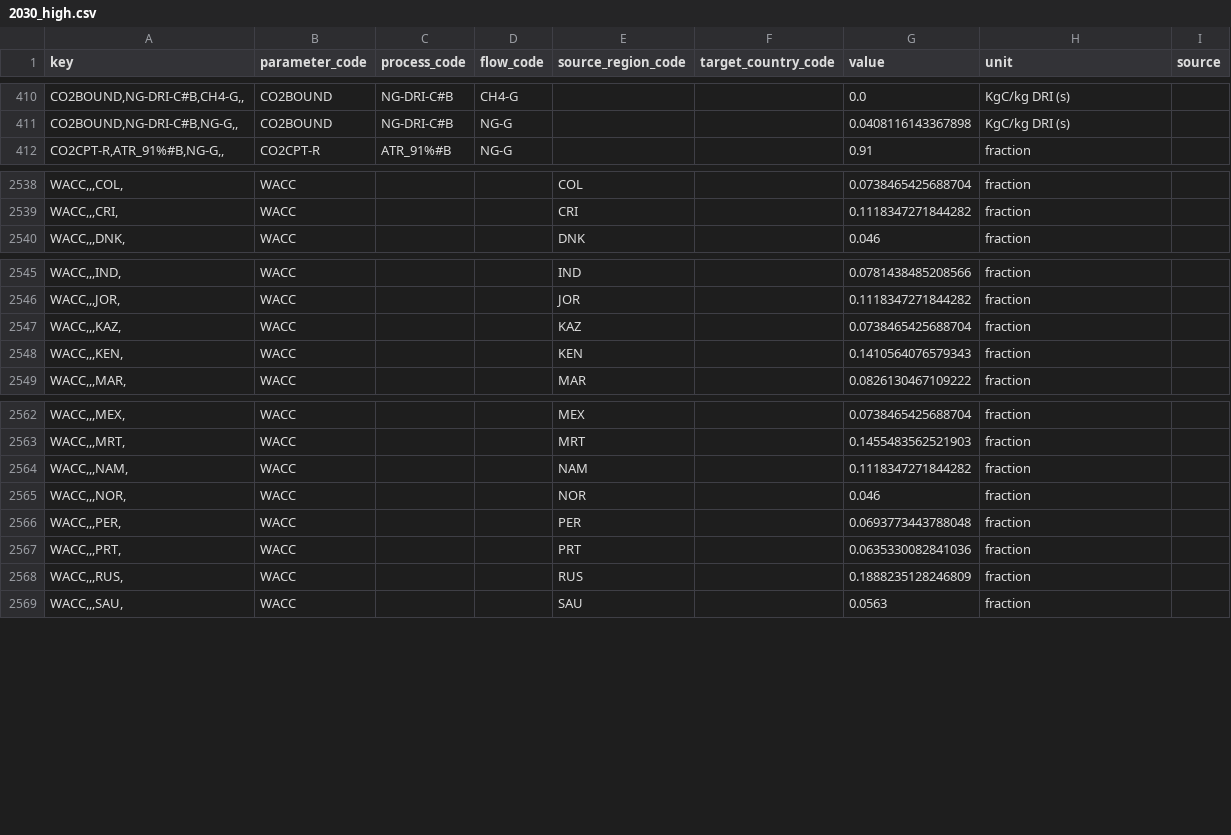
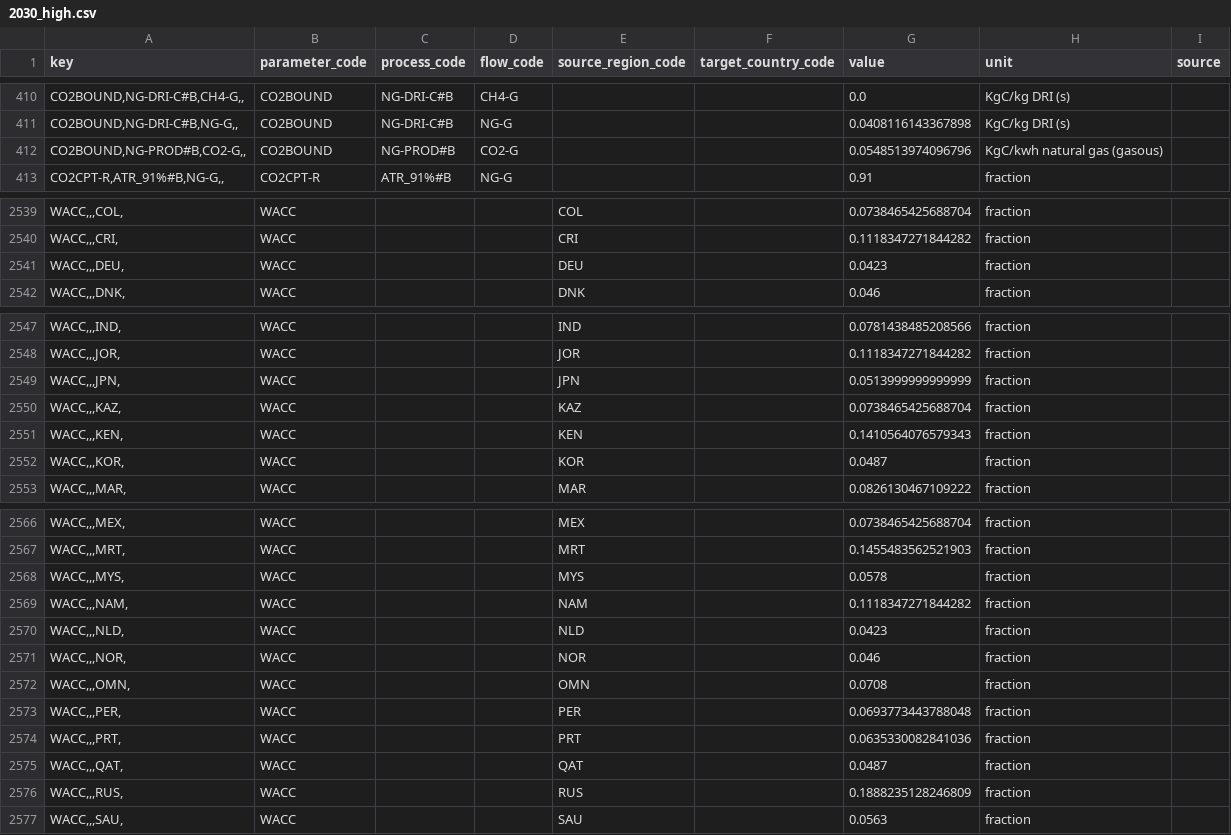
Before and after one commit to agoenergy/ptx-boa, a CSV file: ptxboa/data/2030_high.csv, drawn as a sheet; only a part is shown, gaps mark what is left out.

Commit message:
update data

```diff
--- a/ptxboa/data/2030_high.csv
+++ b/ptxboa/data/2030_high.csv
@@ -411,2 +411,3 @@ key,parameter_code,process_code,flow_code,source_region_code,target_country_code
 "CO2BOUND,NG-DRI-C#B,NG-G,,",CO2BOUND,NG-DRI-C#B,NG-G,,,0.0408116143367898,KgC/kg DRI (s),
+"CO2BOUND,NG-PROD#B,CO2-G,,",CO2BOUND,NG-PROD#B,CO2-G,,,0.0548513974096796,KgC/kwh natural gas (gasous),
 "CO2CPT-R,ATR_91%#B,NG-G,,",CO2CPT-R,ATR_91%#B,NG-G,,,0.91,fraction,
@@ -2539,2 +2540,3 @@ key,parameter_code,process_code,flow_code,source_region_code,target_country_code
 "WACC,,,CRI,",WACC,,,CRI,,0.1118347271844282,fraction,
+"WACC,,,DEU,",WACC,,,DEU,,0.0423,fraction,
 "WACC,,,DNK,",WACC,,,DNK,,0.046,fraction,
@@ -2546,4 +2548,6 @@ key,parameter_code,process_code,flow_code,source_region_code,target_country_code
 "WACC,,,JOR,",WACC,,,JOR,,0.1118347271844282,fraction,
+"WACC,,,JPN,",WACC,,,JPN,,0.0513999999999999,fraction,
 "WACC,,,KAZ,",WACC,,,KAZ,,0.0738465425688704,fraction,
 "WACC,,,KEN,",WACC,,,KEN,,0.1410564076579343,fraction,
+"WACC,,,KOR,",WACC,,,KOR,,0.0487,fraction,
 "WACC,,,MAR,",WACC,,,MAR,,0.0826130467109222,fraction,
@@ -2563,6 +2567,10 @@ key,parameter_code,process_code,flow_code,source_region_code,target_country_code
 "WACC,,,MRT,",WACC,,,MRT,,0.1455483562521903,fraction,
+"WACC,,,MYS,",WACC,,,MYS,,0.0578,fraction,
 "WACC,,,NAM,",WACC,,,NAM,,0.1118347271844282,fraction,
+"WACC,,,NLD,",WACC,,,NLD,,0.0423,fraction,
 "WACC,,,NOR,",WACC,,,NOR,,0.046,fraction,
+"WACC,,,OMN,",WACC,,,OMN,,0.0708,fraction,
 "WACC,,,PER,",WACC,,,PER,,0.0693773443788048,fraction,
 "WACC,,,PRT,",WACC,,,PRT,,0.0635330082841036,fraction,
+"WACC,,,QAT,",WACC,,,QAT,,0.0487,fraction,
 "WACC,,,RUS,",WACC,,,RUS,,0.1888235128246809,fraction,
```
Also changed, not shown: ptxboa/data/2030_low.csv, ptxboa/data/2030_medium.csv, 3 other files.
